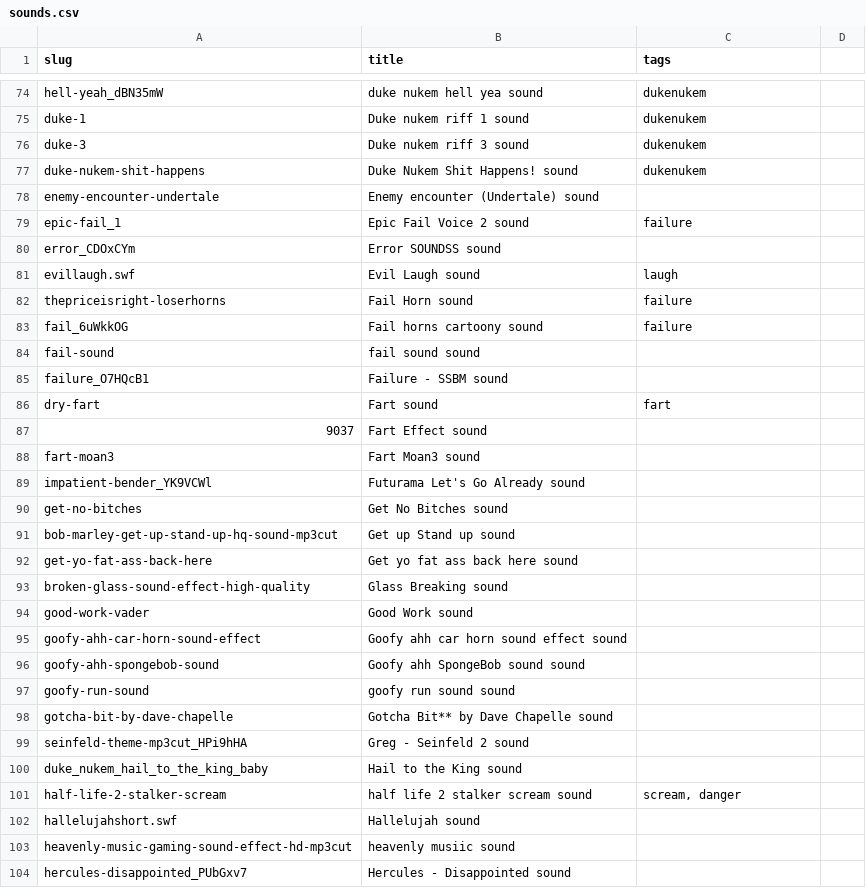
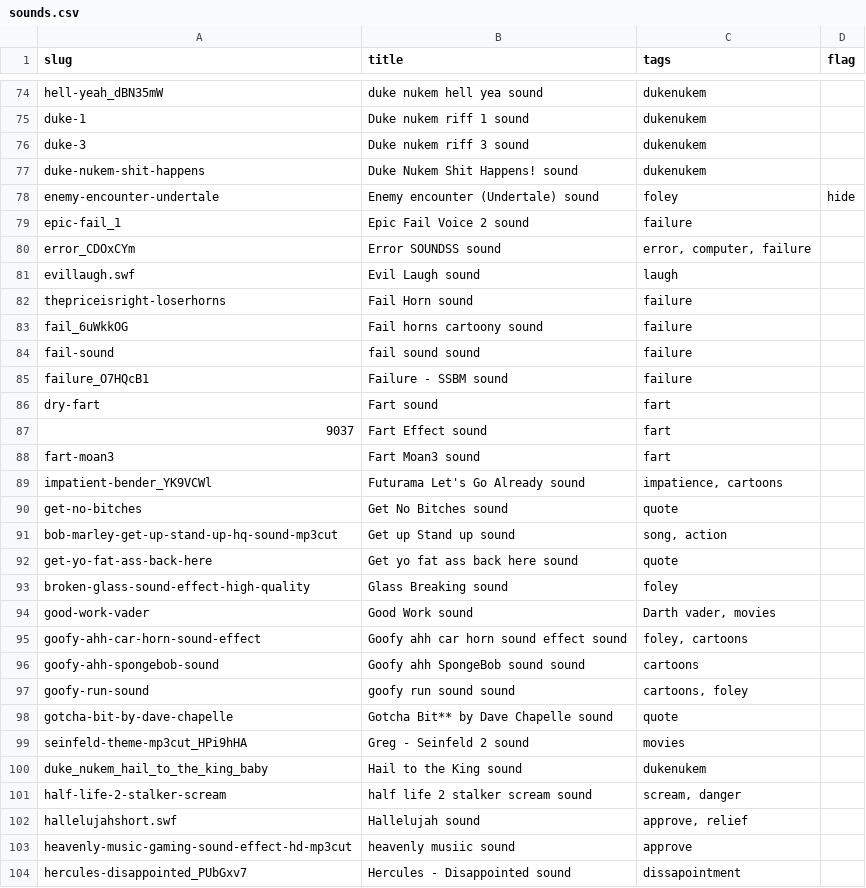
Before and after one commit to pax/pax.github.io, a CSV file: playground/wawawa/audio/myinstants/sounds.csv, drawn as a sheet; only a part is shown, gaps mark what is left out; the diff covers the shown part only.

Commit message:
audio list

```diff
--- a/playground/wawawa/audio/myinstants/sounds.csv
+++ b/playground/wawawa/audio/myinstants/sounds.csv
@@ -1 +1 @@
-slug, title,tags
+slug, title,tags,flag
@@ -78 +78 @@ duke-nukem-shit-happens,Duke Nukem Shit Happens! sound,dukenukem
-enemy-encounter-undertale,Enemy encounter (Undertale) sound,
+enemy-encounter-undertale,Enemy encounter (Undertale) sound,foley,hide
@@ -80 +80 @@ epic-fail_1,Epic Fail Voice 2 sound,failure
-error_CDOxCYm,Error SOUNDSS sound,
+error_CDOxCYm,Error SOUNDSS sound,"error, computer, failure",
@@ -84,2 +84,2 @@ fail_6uWkkOG,Fail horns cartoony sound,failure
-fail-sound,fail sound sound,
-failure_O7HQcB1,Failure - SSBM sound,
+fail-sound,fail sound sound,failure,
+failure_O7HQcB1,Failure - SSBM sound,failure,
@@ -87,14 +87,14 @@ dry-fart,Fart sound,fart
-9037,Fart Effect sound,
-fart-moan3,Fart Moan3 sound,
-impatient-bender_YK9VCWl,Futurama Let's Go Already sound,
-get-no-bitches,Get No Bitches sound,
-bob-marley-get-up-stand-up-hq-sound-mp3cut,Get up Stand up sound,
-get-yo-fat-ass-back-here,Get yo fat ass back here sound,
-broken-glass-sound-effect-high-quality,Glass Breaking sound,
-good-work-vader,Good Work sound,
-goofy-ahh-car-horn-sound-effect,Goofy ahh car horn sound effect sound,
-goofy-ahh-spongebob-sound,Goofy ahh SpongeBob sound sound,
-goofy-run-sound,goofy run sound sound,
-gotcha-bit-by-dave-chapelle,Gotcha Bit** by Dave Chapelle sound,
-seinfeld-theme-mp3cut_HPi9hHA,Greg - Seinfeld 2 sound,
-duke_nukem_hail_to_the_king_baby,Hail to the King sound,
+9037,Fart Effect sound,fart,
+fart-moan3,Fart Moan3 sound,fart,
+impatient-bender_YK9VCWl,Futurama Let's Go Already sound,"impatience, cartoons",
+get-no-bitches,Get No Bitches sound,quote,
+bob-marley-get-up-stand-up-hq-sound-mp3cut,Get up Stand up sound,"song, action",
+get-yo-fat-ass-back-here,Get yo fat ass back here sound,quote,
+broken-glass-sound-effect-high-quality,Glass Breaking sound,foley,
+good-work-vader,Good Work sound,"Darth vader, movies",
+goofy-ahh-car-horn-sound-effect,Goofy ahh car horn sound effect sound,"foley, cartoons",
+goofy-ahh-spongebob-sound,Goofy ahh SpongeBob sound sound,cartoons,
+goofy-run-sound,goofy run sound sound,"cartoons, foley",
+gotcha-bit-by-dave-chapelle,Gotcha Bit** by Dave Chapelle sound,quote,
+seinfeld-theme-mp3cut_HPi9hHA,Greg - Seinfeld 2 sound,movies,
+duke_nukem_hail_to_the_king_baby,Hail to the King sound,dukenukem,
@@ -102,3 +102,3 @@ half-life-2-stalker-scream,half life 2 stalker scream sound,"scream, danger"
-hallelujahshort.swf,Hallelujah sound,
-heavenly-music-gaming-sound-effect-hd-mp3cut,heavenly musiic sound,
-hercules-disappointed_PUbGxv7,Hercules - Disappointed sound,
+hallelujahshort.swf,Hallelujah sound,"approve, relief",
+heavenly-music-gaming-sound-effect-hd-mp3cut,heavenly musiic sound,approve,
+hercules-disappointed_PUbGxv7,Hercules - Disappointed sound,dissapointment,
```
Also changed, not shown: 149 edited cells elsewhere in this file.
